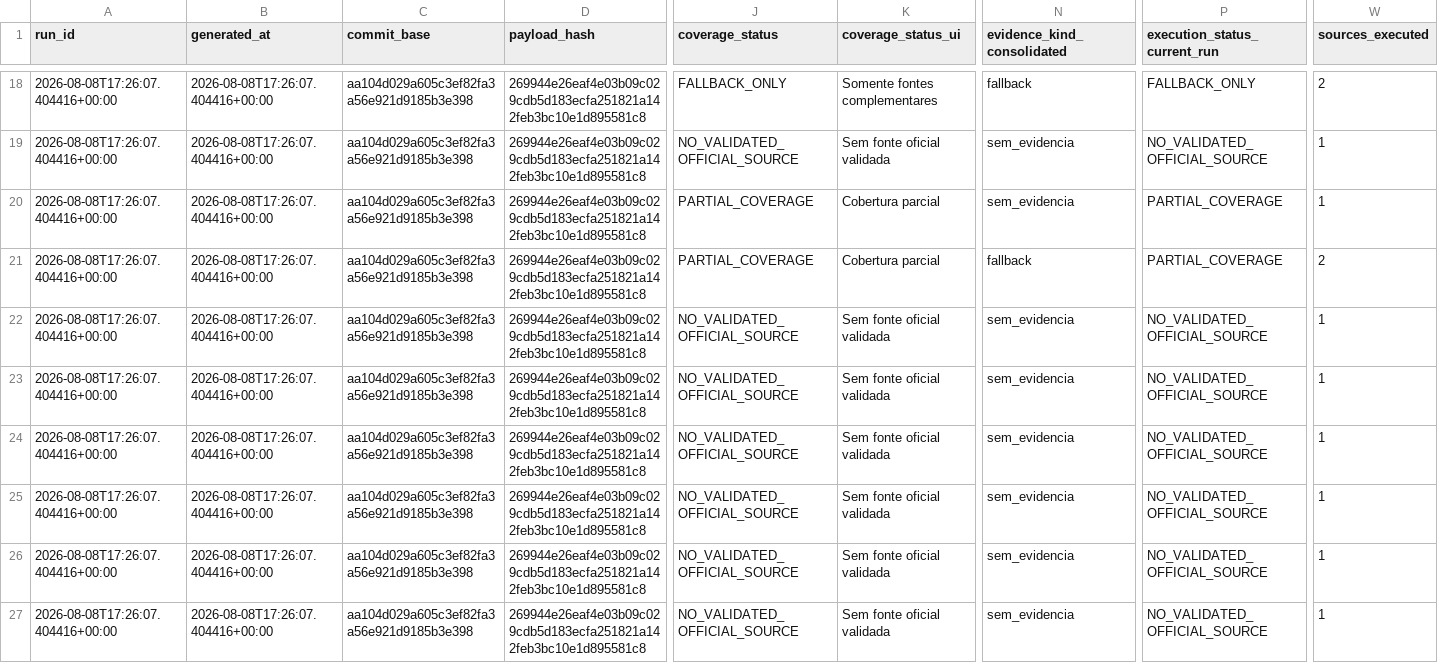
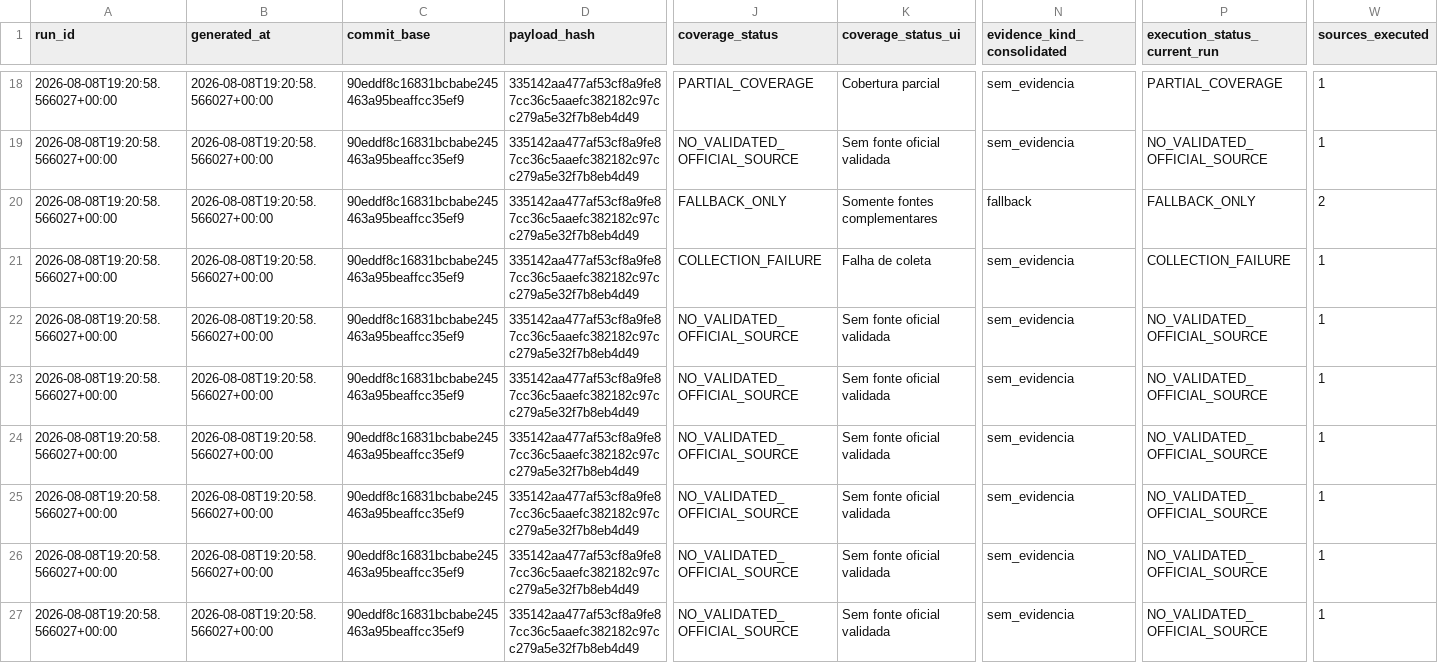
Before and after one commit to GutoCastro12/Dashboard-noticias, a CSV file: out_coverage_diagnosis/auditoria_cobertura_emissores.csv, drawn as a sheet; only a part is shown, gaps mark what is left out; the diff covers the shown part only; the diff names each change by its address in the sheet, - before the commit and + after, or states it on an @@ line.

```diff
--- a/out_coverage_diagnosis/auditoria_cobertura_emissores.csv
+++ b/out_coverage_diagnosis/auditoria_cobertura_emissores.csv
-A18:A27 (run_id): 2026-08-08T17:26:07.404416+00:00
+A18:A27 (run_id): 2026-08-08T19:20:58.566027+00:00
-B18:B27 (generated_at): 2026-08-08T17:26:07.404416+00:00
+B18:B27 (generated_at): 2026-08-08T19:20:58.566027+00:00
-C18:C27 (commit_base): aa104d029a605c3ef82fa3a56e921d9185b3e398
+C18:C27 (commit_base): 90eddf8c16831bcbabe245463a95beaffcc35ef9
-D18:D27 (payload_hash): 269944e26eaf4e03b09c029cdb5d183ecfa251821a142feb3bc10e1d895581c8
+D18:D27 (payload_hash): 335142aa477af53cf8a9fe87cc36c5aaefc382182c97cc279a5e32f7b8eb4d49
-J18 (coverage_status): FALLBACK_ONLY
+J18 (coverage_status): PARTIAL_COVERAGE
-K18 (coverage_status_ui): Somente fontes complementares
+K18 (coverage_status_ui): Cobertura parcial
-N18 (evidence_kind_consolidated): fallback
+N18 (evidence_kind_consolidated): sem_evidencia
-P18 (execution_status_current_run): FALLBACK_ONLY
+P18 (execution_status_current_run): PARTIAL_COVERAGE
-W18 (sources_executed): 2
+W18 (sources_executed): 1
-J20 (coverage_status): PARTIAL_COVERAGE
+J20 (coverage_status): FALLBACK_ONLY
-K20 (coverage_status_ui): Cobertura parcial
+K20 (coverage_status_ui): Somente fontes complementares
-N20 (evidence_kind_consolidated): sem_evidencia
+N20 (evidence_kind_consolidated): fallback
-P20 (execution_status_current_run): PARTIAL_COVERAGE
+P20 (execution_status_current_run): FALLBACK_ONLY
-W20 (sources_executed): 1
+W20 (sources_executed): 2
-J21 (coverage_status): PARTIAL_COVERAGE
+J21 (coverage_status): COLLECTION_FAILURE
-K21 (coverage_status_ui): Cobertura parcial
+K21 (coverage_status_ui): Falha de coleta
-N21 (evidence_kind_consolidated): fallback
+N21 (evidence_kind_consolidated): sem_evidencia
-P21 (execution_status_current_run): PARTIAL_COVERAGE
+P21 (execution_status_current_run): COLLECTION_FAILURE
-W21 (sources_executed): 2
+W21 (sources_executed): 1
```
Also changed, not shown: 111 edited cells elsewhere in this file, out_coverage_diagnosis/auditoria_cobertura_fontes.csv, out_coverage_diagnosis/falhas_de_coleta.csv, 9 other files.
